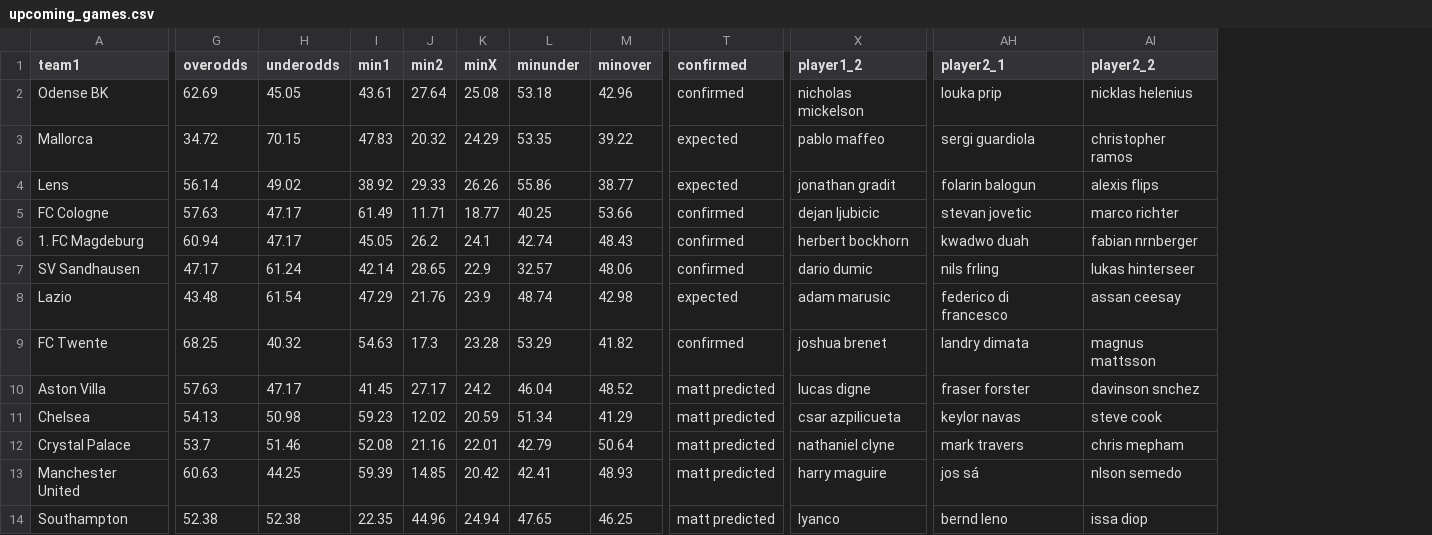
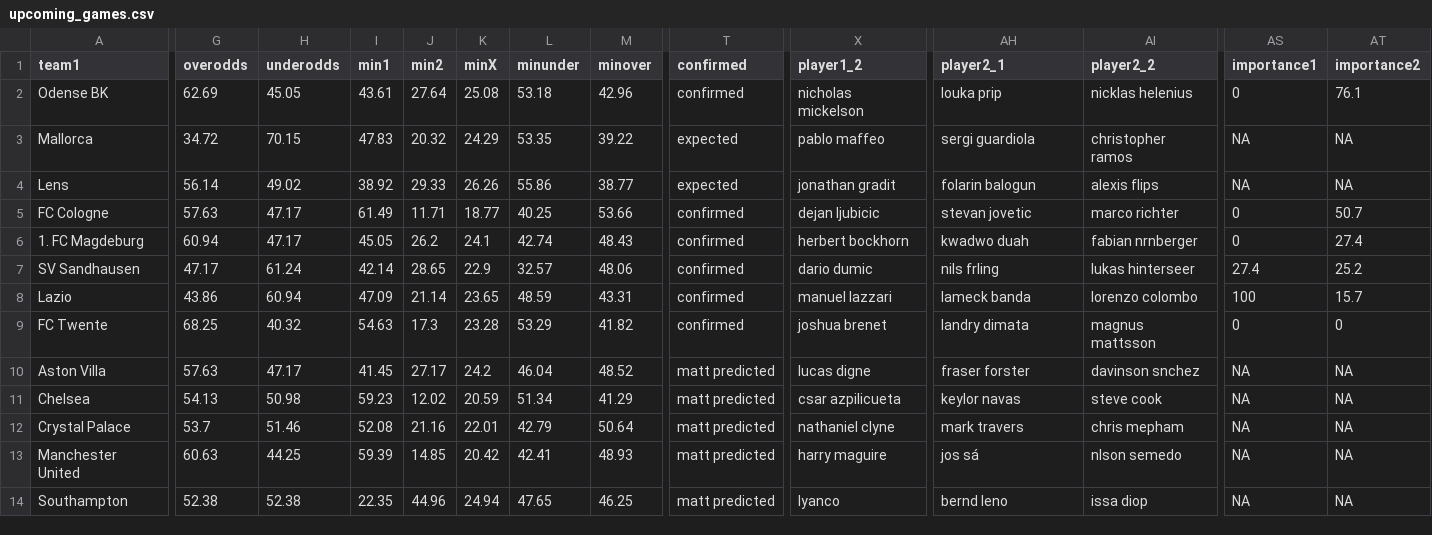
Before and after one commit to mbrownsword/Soccer_Models, a CSV file: upcoming_games.csv, drawn as a sheet; only a part is shown, gaps mark what is left out; the diff covers the shown part only; the diff names each change by its address in the sheet, - before the commit and + after, or states it on an @@ line.

Commit message:
New commit ID #879

```diff
--- a/upcoming_games.csv
+++ b/upcoming_games.csv
+column AS (importance1), rows 2-14: 0 | NA | NA | 0 | 0 | 27.4 | 100 | 0 | NA | NA | NA | NA | NA
+column AT (importance2), rows 2-14: 76.1 | NA | NA | 50.7 | 27.4 | 25.2 | 15.7 | 0 | NA | NA | NA | NA | NA
-G8 (overodds): 43.48
+G8 (overodds): 43.86
-H8 (underodds): 61.54
+H8 (underodds): 60.94
-I8 (min1): 47.29
+I8 (min1): 47.09
-J8 (min2): 21.76
+J8 (min2): 21.14
-K8 (minX): 23.9
+K8 (minX): 23.65
-L8 (minunder): 48.74
+L8 (minunder): 48.59
-M8 (minover): 42.98
+M8 (minover): 43.31
-T8 (confirmed): expected
+T8 (confirmed): confirmed
-X8 (player1_2): adam marusic
+X8 (player1_2): manuel lazzari
-AH8 (player2_1): federico di francesco
+AH8 (player2_1): lameck banda
-AI8 (player2_2): assan ceesay
+AI8 (player2_2): lorenzo colombo
```
Also changed, not shown: 7 edited cells elsewhere in this file.
